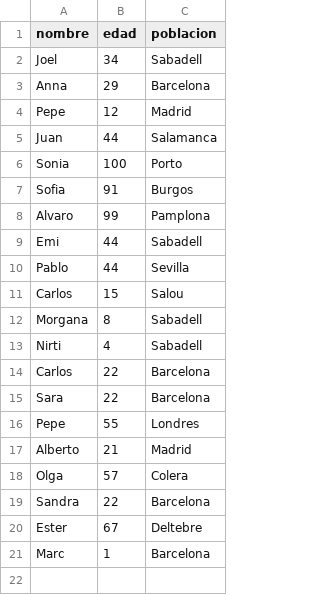
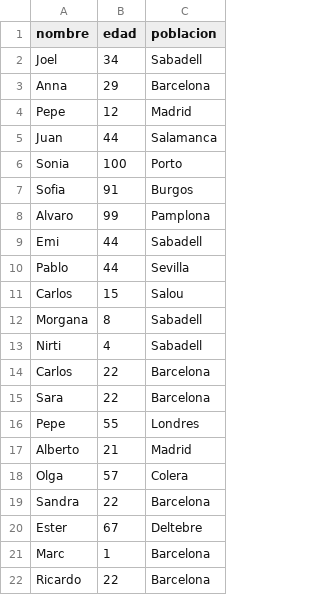
Before and after one commit to oathmind/curso-git-joel, a CSV file: datos.csv, drawn as a sheet.

Commit message:
Add Ricardo

```diff
--- a/datos.csv
+++ b/datos.csv
@@ -21 +21,2 @@ Ester;67;Deltebre
 Marc;1;Barcelona
+Ricardo;22;Barcelona
```
